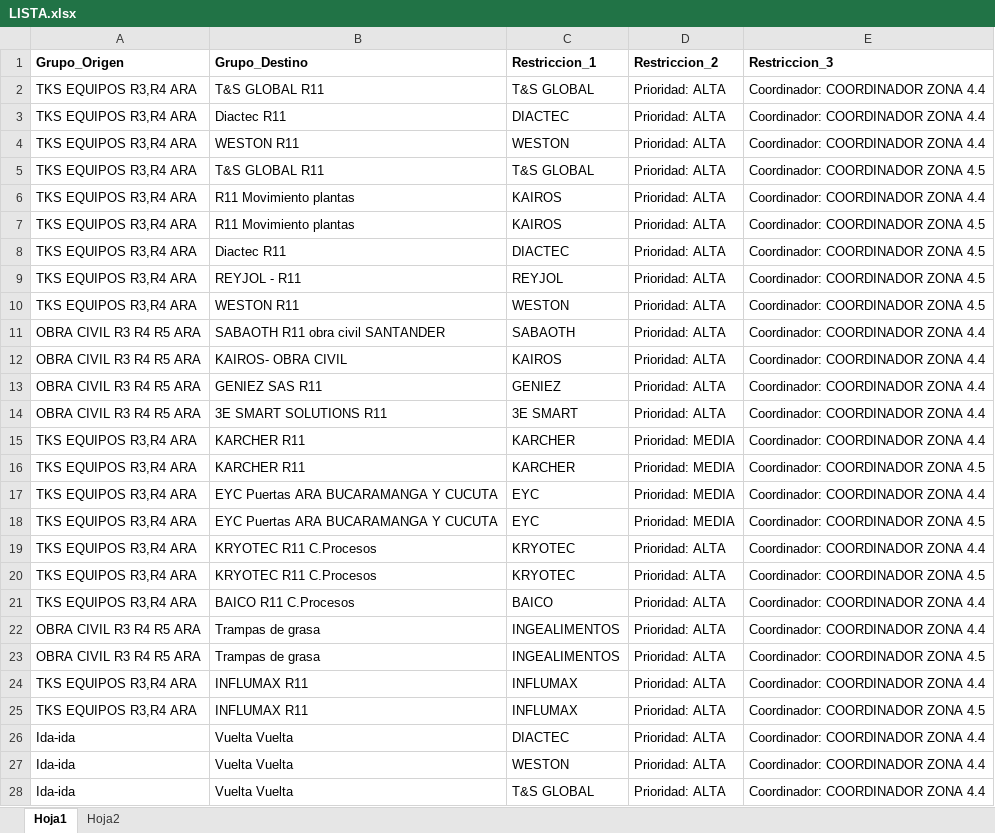
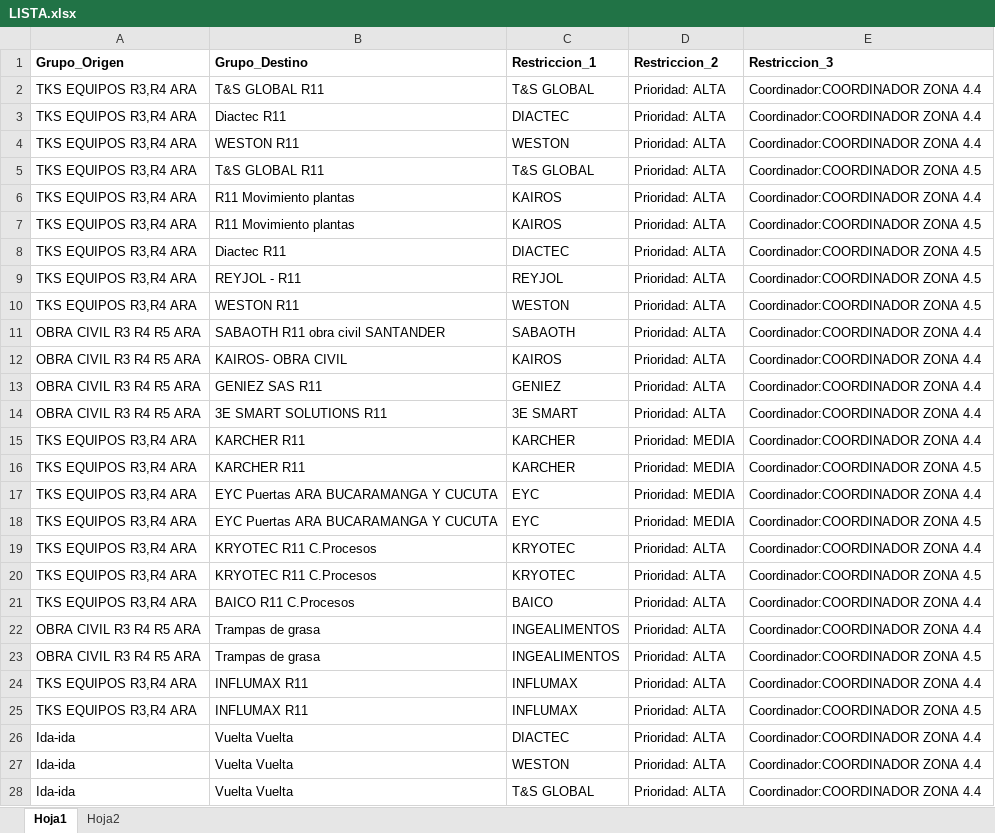
Before and after one commit to CARMONVE/wh_forwarder_bot_deploy, an Excel workbook: LISTA.xlsx, sheet Hoja1, drawn as a sheet; only a part is shown; values as stored, in another font and other column widths than the file's, no borders; the diff covers the shown part only; the diff names each change by its address in the sheet, - before the commit and + after, or states it on an @@ line.

Commit message:
Add files via upload

```diff
--- a/LISTA.xlsx (sheet Hoja1)
+++ b/LISTA.xlsx (sheet Hoja1)
-E2:E4 (Restriccion_3): Coordinador: COORDINADOR ZONA 4.4
+E2:E4 (Restriccion_3): Coordinador:COORDINADOR ZONA 4.4
-E5 (Restriccion_3): Coordinador: COORDINADOR ZONA 4.5
+E5 (Restriccion_3): Coordinador:COORDINADOR ZONA 4.5
-E6 (Restriccion_3): Coordinador: COORDINADOR ZONA 4.4
+E6 (Restriccion_3): Coordinador:COORDINADOR ZONA 4.4
-E7:E10 (Restriccion_3): Coordinador: COORDINADOR ZONA 4.5
+E7:E10 (Restriccion_3): Coordinador:COORDINADOR ZONA 4.5
-E11:E15 (Restriccion_3): Coordinador: COORDINADOR ZONA 4.4
+E11:E15 (Restriccion_3): Coordinador:COORDINADOR ZONA 4.4
-E16 (Restriccion_3): Coordinador: COORDINADOR ZONA 4.5
+E16 (Restriccion_3): Coordinador:COORDINADOR ZONA 4.5
-E17 (Restriccion_3): Coordinador: COORDINADOR ZONA 4.4
+E17 (Restriccion_3): Coordinador:COORDINADOR ZONA 4.4
-E18 (Restriccion_3): Coordinador: COORDINADOR ZONA 4.5
+E18 (Restriccion_3): Coordinador:COORDINADOR ZONA 4.5
-E19 (Restriccion_3): Coordinador: COORDINADOR ZONA 4.4
+E19 (Restriccion_3): Coordinador:COORDINADOR ZONA 4.4
-E20 (Restriccion_3): Coordinador: COORDINADOR ZONA 4.5
+E20 (Restriccion_3): Coordinador:COORDINADOR ZONA 4.5
-E21:E22 (Restriccion_3): Coordinador: COORDINADOR ZONA 4.4
+E21:E22 (Restriccion_3): Coordinador:COORDINADOR ZONA 4.4
-E23 (Restriccion_3): Coordinador: COORDINADOR ZONA 4.5
+E23 (Restriccion_3): Coordinador:COORDINADOR ZONA 4.5
-E24 (Restriccion_3): Coordinador: COORDINADOR ZONA 4.4
+E24 (Restriccion_3): Coordinador:COORDINADOR ZONA 4.4
-E25 (Restriccion_3): Coordinador: COORDINADOR ZONA 4.5
+E25 (Restriccion_3): Coordinador:COORDINADOR ZONA 4.5
-E26:E28 (Restriccion_3): Coordinador: COORDINADOR ZONA 4.4
+E26:E28 (Restriccion_3): Coordinador:COORDINADOR ZONA 4.4
```
Also changed, not shown: 11 edited cells elsewhere in this sheet.
